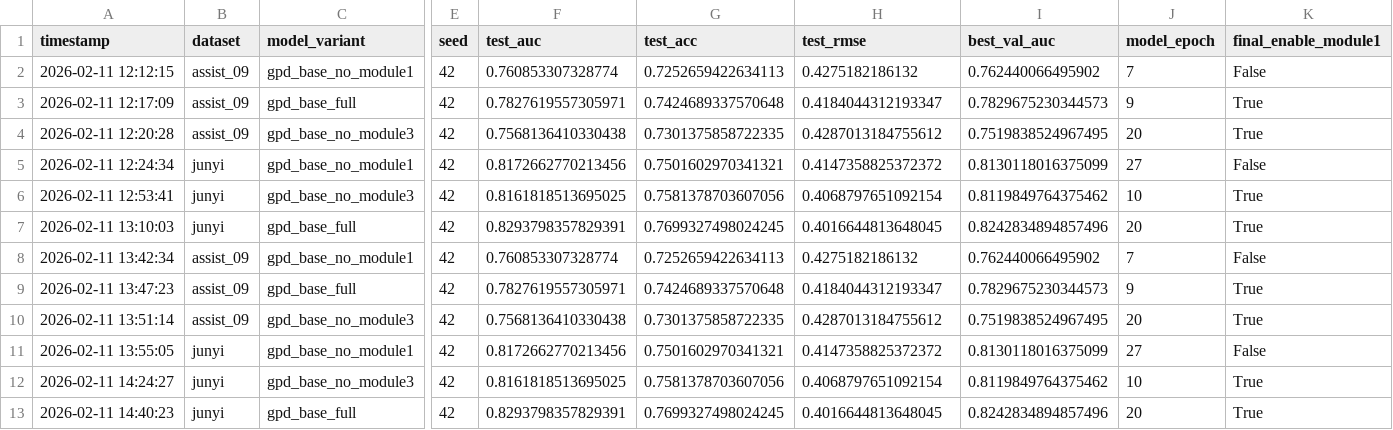
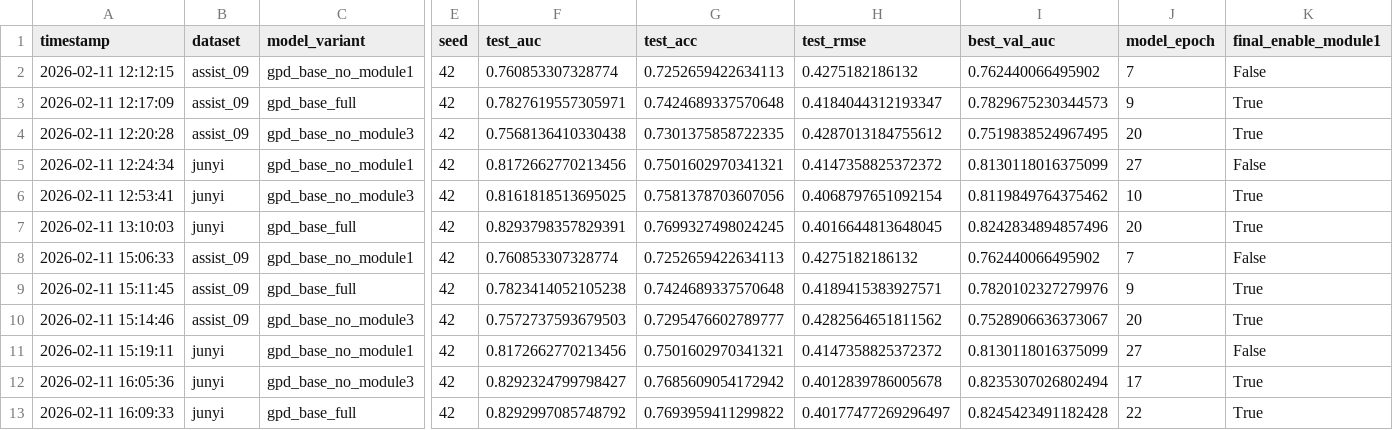
Before and after one commit to Zsh123456-BOOP/ConceptSkillCDM, a CSV file: results/experiment_results.csv, drawn as a sheet; only a part is shown, gaps mark what is left out; the diff names each change by its address in the sheet, - before the commit and + after, or states it on an @@ line.

```diff
--- a/results/experiment_results.csv
+++ b/results/experiment_results.csv
-A8 (timestamp): 2026-02-11 13:42:34
+A8 (timestamp): 2026-02-11 15:06:33
-A9 (timestamp): 2026-02-11 13:47:23
+A9 (timestamp): 2026-02-11 15:11:45
-F9 (test_auc): 0.7827619557305971
+F9 (test_auc): 0.7823414052105238
-H9 (test_rmse): 0.4184044312193347
+H9 (test_rmse): 0.4189415383927571
-I9 (best_val_auc): 0.7829675230344573
+I9 (best_val_auc): 0.7820102327279976
-A10 (timestamp): 2026-02-11 13:51:14
+A10 (timestamp): 2026-02-11 15:14:46
-F10 (test_auc): 0.7568136410330438
+F10 (test_auc): 0.7572737593679503
-G10 (test_acc): 0.7301375858722335
+G10 (test_acc): 0.7295476602789777
-H10 (test_rmse): 0.4287013184755612
+H10 (test_rmse): 0.4282564651811562
-I10 (best_val_auc): 0.7519838524967495
+I10 (best_val_auc): 0.7528906636373067
-A11 (timestamp): 2026-02-11 13:55:05
+A11 (timestamp): 2026-02-11 15:19:11
-A12 (timestamp): 2026-02-11 14:24:27
+A12 (timestamp): 2026-02-11 16:05:36
-F12 (test_auc): 0.8161818513695025
+F12 (test_auc): 0.8292324799798427
-G12 (test_acc): 0.7581378703607056
+G12 (test_acc): 0.7685609054172942
-H12 (test_rmse): 0.4068797651092154
+H12 (test_rmse): 0.4012839786005678
-I12 (best_val_auc): 0.8119849764375462
+I12 (best_val_auc): 0.8235307026802494
-J12 (model_epoch): 10
+J12 (model_epoch): 17
-A13 (timestamp): 2026-02-11 14:40:23
+A13 (timestamp): 2026-02-11 16:09:33
-F13 (test_auc): 0.8293798357829391
+F13 (test_auc): 0.8292997085748792
-G13 (test_acc): 0.7699327498024245
+G13 (test_acc): 0.7693959411299822
-H13 (test_rmse): 0.4016644813648045
+H13 (test_rmse): 0.40177477269296497
-I13 (best_val_auc): 0.8242834894857496
+I13 (best_val_auc): 0.8245423491182428
-J13 (model_epoch): 20
+J13 (model_epoch): 22
```
Also changed, not shown: 12 other files.
